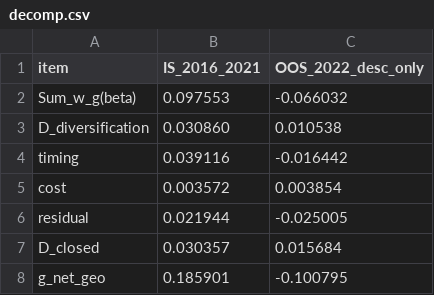
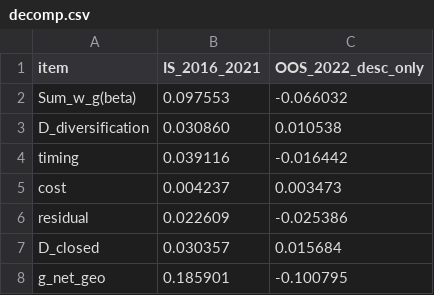
Before and after one commit to doubao-cmd/tianqin-quant, a CSV file: 工具/_r2_decomp/out/decomp.csv, drawn as a sheet.

Commit message:
chore(research): E3/E4 主力口径重算留痕 + R2 残差独立测量 + np 管道说明更新
- E3/E4: load_B 改为按 (key,date) 取 volume 最大（原取最后一行=最远月），
  OOS 重算 (a)-0.246 / (c)-0.267，与 D1 独立重算逐位一致
- 新增 E3/E4 load_audit、roll_summary、yearly_修正 证据 CSV
- R2: 残差改独立测量 2.261%、成本几何/算术双报、H2 偏宽松更正
- 工具/_np_data/管道说明.md: 行数与已知限制同步（129.7 万行）

```diff
--- a/工具/_r2_decomp/out/decomp.csv
+++ b/工具/_r2_decomp/out/decomp.csv
@@ -4,4 +4,4 @@ D_diversification,0.030860,0.010538
 timing,0.039116,-0.016442
-cost,0.003572,0.003854
-residual,0.021944,-0.025005
+cost,0.004237,0.003473
+residual,0.022609,-0.025386
 D_closed,0.030357,0.015684
```
Also changed, not shown: 12 other files.
